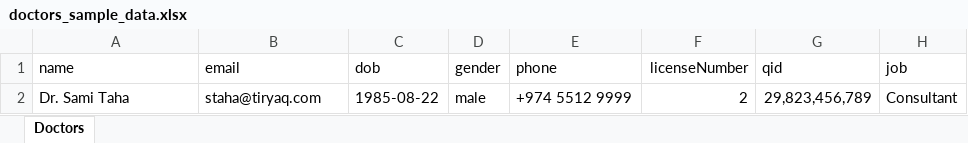
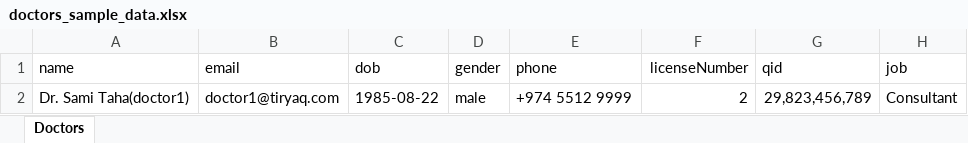
Before and after one commit to appdevmate/hospital, an Excel workbook: seeders/doctors_sample_data.xlsx, sheet Doctors, drawn as a sheet; only a part is shown; values as stored, in another font and other column widths than the file's, no borders; the diff names each change by its address in the sheet, - before the commit and + after, or states it on an @@ line.

Commit message:
doctor appointment change in workflow

```diff
--- a/seeders/doctors_sample_data.xlsx (sheet Doctors)
+++ b/seeders/doctors_sample_data.xlsx (sheet Doctors)
-A2 (name): Dr. Sami Taha
+A2 (name): Dr. Sami Taha(doctor1)
-B2 (email): staha@tiryaq.com
+B2 (email): doctor1@tiryaq.com
```
Also changed, not shown: 4 other files.
